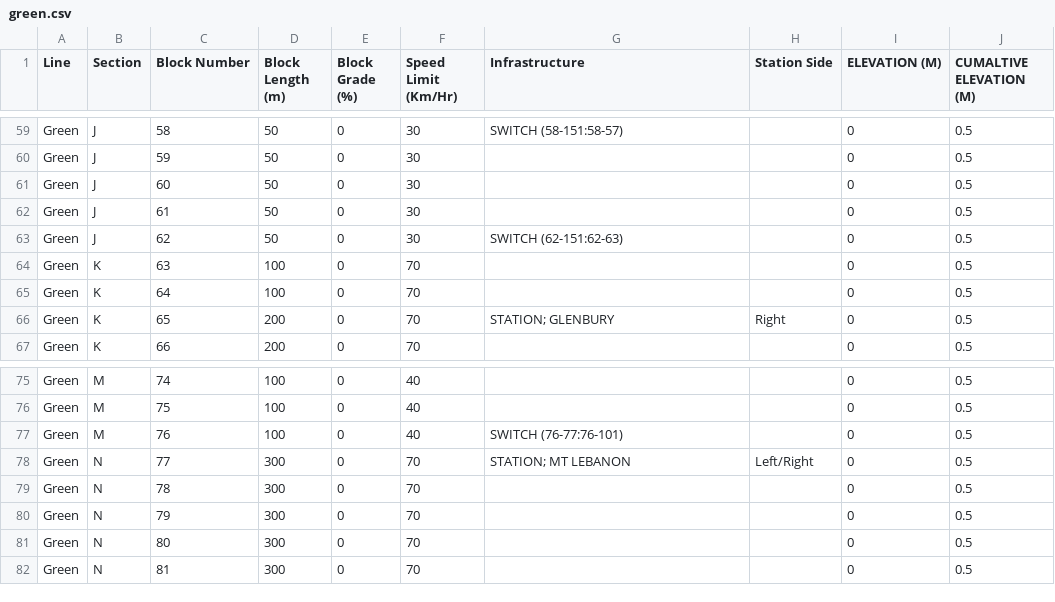
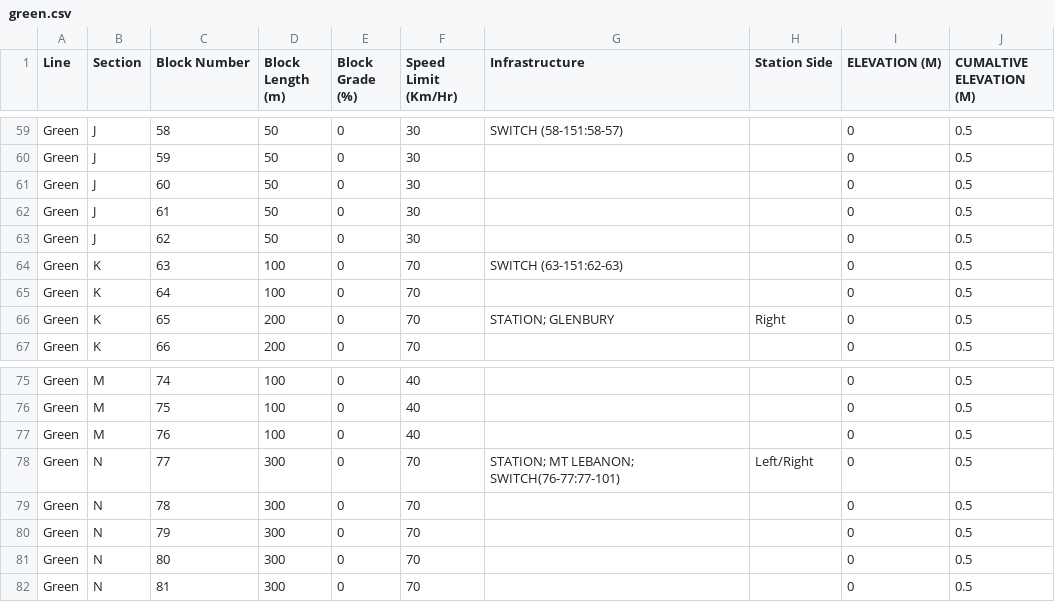
Before and after one commit to Mike3916/1140-Team-1, a CSV file: Track Model/Track Model/green.csv, drawn as a sheet; only a part is shown, gaps mark what is left out.

```diff
--- a/Track Model/Track Model/green.csv
+++ b/Track Model/Track Model/green.csv
@@ -62,4 +62,4 @@ Green,J,60,50,0,30,,,0,0.5
 Green,J,61,50,0,30,,,0,0.5
-Green,J,62,50,0,30,SWITCH (62-151:62-63),,0,0.5
-Green,K,63,100,0,70,,,0,0.5
+Green,J,62,50,0,30,,,0,0.5
+Green,K,63,100,0,70,SWITCH (63-151:62-63),,0,0.5
 Green,K,64,100,0,70,,,0,0.5
@@ -76,4 +76,4 @@ Green,M,74,100,0,40,,,0,0.5
 Green,M,75,100,0,40,,,0,0.5
-Green,M,76,100,0,40,SWITCH (76-77:76-101),,0,0.5
-Green,N,77,300,0,70,STATION; MT LEBANON,Left/Right,0,0.5
+Green,M,76,100,0,40,,,0,0.5
+Green,N,77,300,0,70,STATION; MT LEBANON; SWITCH(76-77:77-101),Left/Right,0,0.5
 Green,N,78,300,0,70,,,0,0.5
```
Also changed, not shown: 1 other file.
